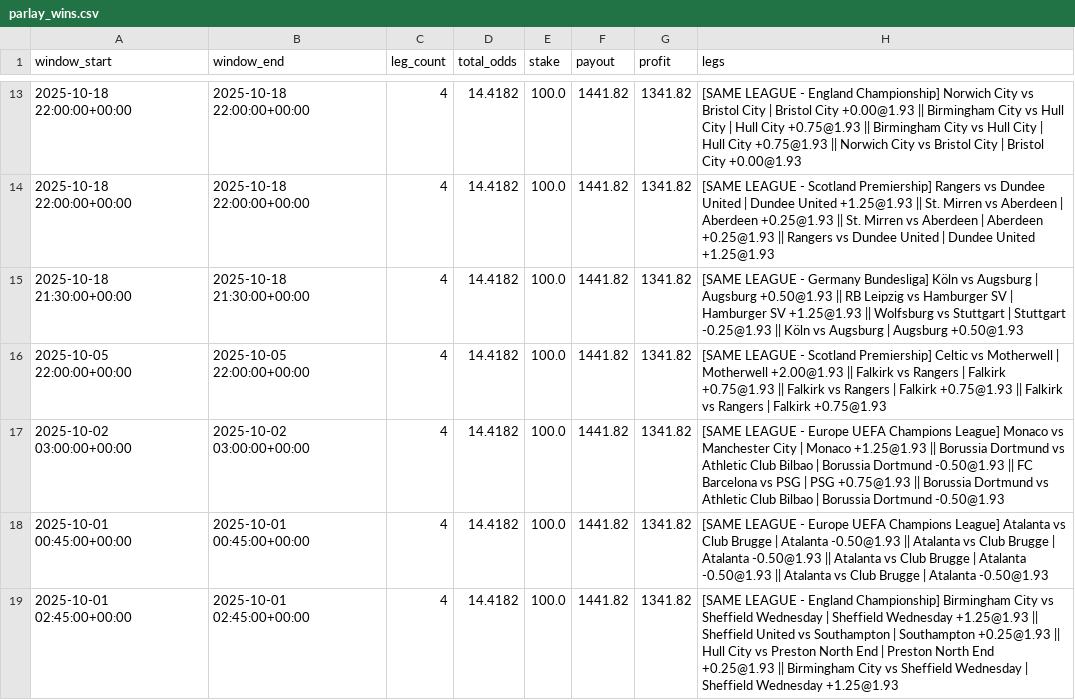
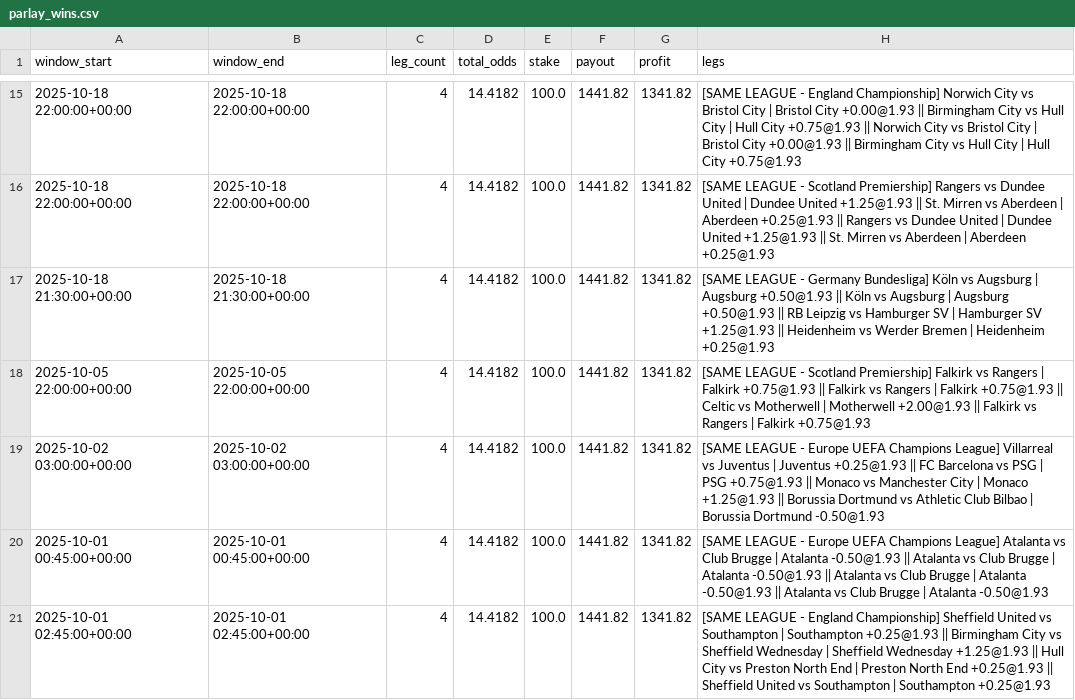
Before and after one commit to pythonchan8888/GBM, a CSV file: site/parlay_wins.csv, drawn as a sheet; only a part is shown, gaps mark what is left out; the diff covers the shown part only.

```diff
--- a/site/parlay_wins.csv
+++ b/site/parlay_wins.csv
@@ -13,7 +15,7 @@ window_start,window_end,leg_count,total_odds,stake,payout,profit,legs
-2025-10-18 22:00:00+00:00,2025-10-18 22:00:00+00:00,4,14.4182,100.0,1441.82,1341.82,[SAME LEAGUE - England Championship] Norwich City vs Bristol City | Bristol City +0.00@1.93 || Birmingham City vs Hull City | Hull City +0.75@1.93 || Birmingham City vs Hull City | Hull City +0.75@1.93 || Norwich City vs Bristol City | Bristol City +0.00@1.93
-2025-10-18 22:00:00+00:00,2025-10-18 22:00:00+00:00,4,14.4182,100.0,1441.82,1341.82,[SAME LEAGUE - Scotland Premiership] Rangers vs Dundee United | Dundee United +1.25@1.93 || St. Mirren vs Aberdeen | Aberdeen +0.25@1.93 || St. Mirren vs Aberdeen | Aberdeen +0.25@1.93 || Rangers vs Dundee United | Dundee United +1.25@1.93
-2025-10-18 21:30:00+00:00,2025-10-18 21:30:00+00:00,4,14.4182,100.0,1441.82,1341.82,[SAME LEAGUE - Germany Bundesliga] Köln vs Augsburg | Augsburg +0.50@1.93 || RB Leipzig vs Hamburger SV | Hamburger SV +1.25@1.93 || Wolfsburg vs Stuttgart | Stuttgart -0.25@1.93 || Köln vs Augsburg | Augsburg +0.50@1.93
-2025-10-05 22:00:00+00:00,2025-10-05 22:00:00+00:00,4,14.4182,100.0,1441.82,1341.82,[SAME LEAGUE - Scotland Premiership] Celtic vs Motherwell | Motherwell +2.00@1.93 || Falkirk vs Rangers | Falkirk +0.75@1.93 || Falkirk vs Rangers | Falkirk +0.75@1.93 || Falkirk vs Rangers | Falkirk +0.75@1.93
-2025-10-02 03:00:00+00:00,2025-10-02 03:00:00+00:00,4,14.4182,100.0,1441.82,1341.82,[SAME LEAGUE - Europe UEFA Champions League] Monaco vs Manchester City | Monaco +1.25@1.93 || Borussia Dortmund vs Athletic Club Bilbao | Borussia Dortmund -0.50@1.93 || FC Barcelona vs PSG | PSG +0.75@1.93 || Borussia Dortmund vs Athletic Club Bilbao | Borussia Dortmund -0.50@1.93
+2025-10-18 22:00:00+00:00,2025-10-18 22:00:00+00:00,4,14.4182,100.0,1441.82,1341.82,[SAME LEAGUE - England Championship] Norwich City vs Bristol City | Bristol City +0.00@1.93 || Birmingham City vs Hull City | Hull City +0.75@1.93 || Norwich City vs Bristol City | Bristol City +0.00@1.93 || Birmingham City vs Hull City | Hull City +0.75@1.93
+2025-10-18 22:00:00+00:00,2025-10-18 22:00:00+00:00,4,14.4182,100.0,1441.82,1341.82,[SAME LEAGUE - Scotland Premiership] Rangers vs Dundee United | Dundee United +1.25@1.93 || St. Mirren vs Aberdeen | Aberdeen +0.25@1.93 || Rangers vs Dundee United | Dundee United +1.25@1.93 || St. Mirren vs Aberdeen | Aberdeen +0.25@1.93
+2025-10-18 21:30:00+00:00,2025-10-18 21:30:00+00:00,4,14.4182,100.0,1441.82,1341.82,[SAME LEAGUE - Germany Bundesliga] Köln vs Augsburg | Augsburg +0.50@1.93 || Köln vs Augsburg | Augsburg +0.50@1.93 || RB Leipzig vs Hamburger SV | Hamburger SV +1.25@1.93 || Heidenheim vs Werder Bremen | Heidenheim +0.25@1.93
+2025-10-05 22:00:00+00:00,2025-10-05 22:00:00+00:00,4,14.4182,100.0,1441.82,1341.82,[SAME LEAGUE - Scotland Premiership] Falkirk vs Rangers | Falkirk +0.75@1.93 || Falkirk vs Rangers | Falkirk +0.75@1.93 || Celtic vs Motherwell | Motherwell +2.00@1.93 || Falkirk vs Rangers | Falkirk +0.75@1.93
+2025-10-02 03:00:00+00:00,2025-10-02 03:00:00+00:00,4,14.4182,100.0,1441.82,1341.82,[SAME LEAGUE - Europe UEFA Champions League] Villarreal vs Juventus | Juventus +0.25@1.93 || FC Barcelona vs PSG | PSG +0.75@1.93 || Monaco vs Manchester City | Monaco +1.25@1.93 || Borussia Dortmund vs Athletic Club Bilbao | Borussia Dortmund -0.50@1.93
 2025-10-01 00:45:00+00:00,2025-10-01 00:45:00+00:00,4,14.4182,100.0,1441.82,1341.82,[SAME LEAGUE - Europe UEFA Champions League] Atalanta vs Club Brugge | Atalanta -0.50@1.93 || Atalanta vs Club Brugge | Atalanta -0.50@1.93 || Atalanta vs Club Brugge | Atalanta -0.50@1.93 || Atalanta vs Club Brugge | Atalanta -0.50@1.93
-2025-10-01 02:45:00+00:00,2025-10-01 02:45:00+00:00,4,14.4182,100.0,1441.82,1341.82,[SAME LEAGUE - England Championship] Birmingham City vs Sheffield Wednesday | Sheffield Wednesday +1.25@1.93 || Sheffield United vs Southampton | Southampton +0.25@1.93 || Hull City vs Preston North End | Preston North End +0.25@1.93 || Birmingham City vs Sheffield Wednesday | Sheffield Wednesday +1.25@1.93
+2025-10-01 02:45:00+00:00,2025-10-01 02:45:00+00:00,4,14.4182,100.0,1441.82,1341.82,[SAME LEAGUE - England Championship] Sheffield United vs Southampton | Southampton +0.25@1.93 || Birmingham City vs Sheffield Wednesday | Sheffield Wednesday +1.25@1.93 || Hull City vs Preston North End | Preston North End +0.25@1.93 || Sheffield United vs Southampton | Southampton +0.25@1.93
```
Also changed, not shown: 2 added rows, 2 removed rows and 10 edited cells elsewhere in this file, site/kings_call_debug.csv, site/pnl_by_month.csv, 26 other files.
